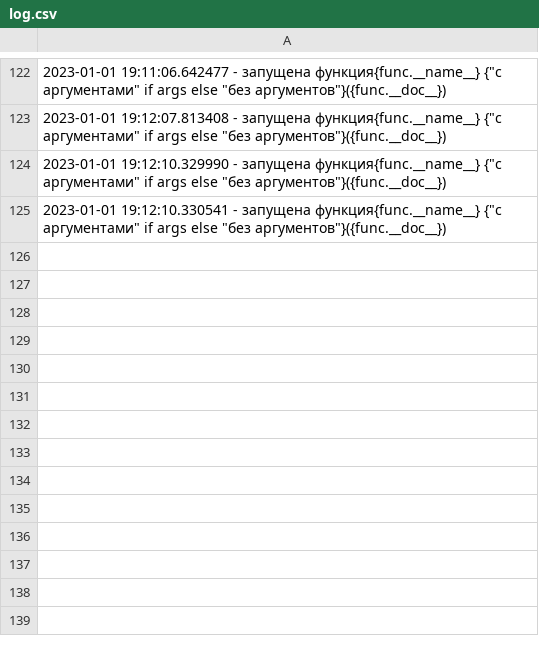
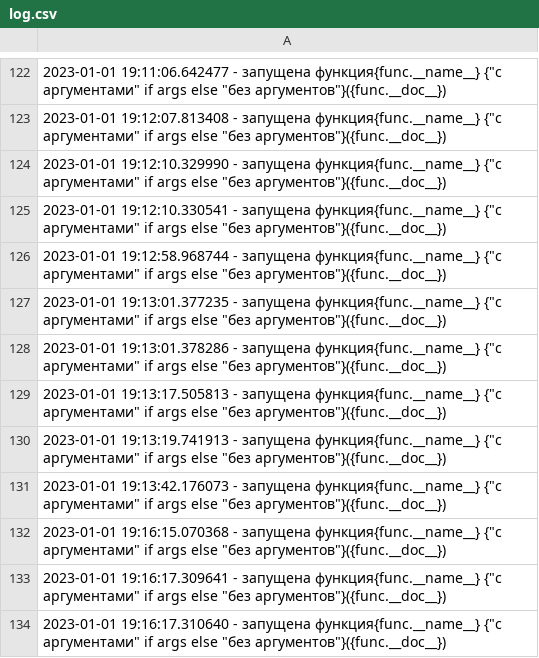
Before and after one commit to Lyubimskaya/Python_START, a CSV file: log.csv, drawn as a sheet; only a part is shown, gaps mark what is left out.

```diff
--- a/log.csv
+++ b/log.csv
@@ -125 +125,10 @@
 2023-01-01 19:12:10.330541 - запущена функция{func.__name__} {"с аргументами" if args else "без аргументов"}({func.__doc__})
+2023-01-01 19:12:58.968744 - запущена функция{func.__name__} {"с аргументами" if args else "без аргументов"}({func.__doc__})
+2023-01-01 19:13:01.377235 - запущена функция{func.__name__} {"с аргументами" if args else "без аргументов"}({func.__doc__})
+2023-01-01 19:13:01.378286 - запущена функция{func.__name__} {"с аргументами" if args else "без аргументов"}({func.__doc__})
+2023-01-01 19:13:17.505813 - запущена функция{func.__name__} {"с аргументами" if args else "без аргументов"}({func.__doc__})
+2023-01-01 19:13:19.741913 - запущена функция{func.__name__} {"с аргументами" if args else "без аргументов"}({func.__doc__})
+2023-01-01 19:13:42.176073 - запущена функция{func.__name__} {"с аргументами" if args else "без аргументов"}({func.__doc__})
+2023-01-01 19:16:15.070368 - запущена функция{func.__name__} {"с аргументами" if args else "без аргументов"}({func.__doc__})
+2023-01-01 19:16:17.309641 - запущена функция{func.__name__} {"с аргументами" if args else "без аргументов"}({func.__doc__})
+2023-01-01 19:16:17.310640 - запущена функция{func.__name__} {"с аргументами" if args else "без аргументов"}({func.__doc__})
```
Also changed, not shown: 2 other files.
